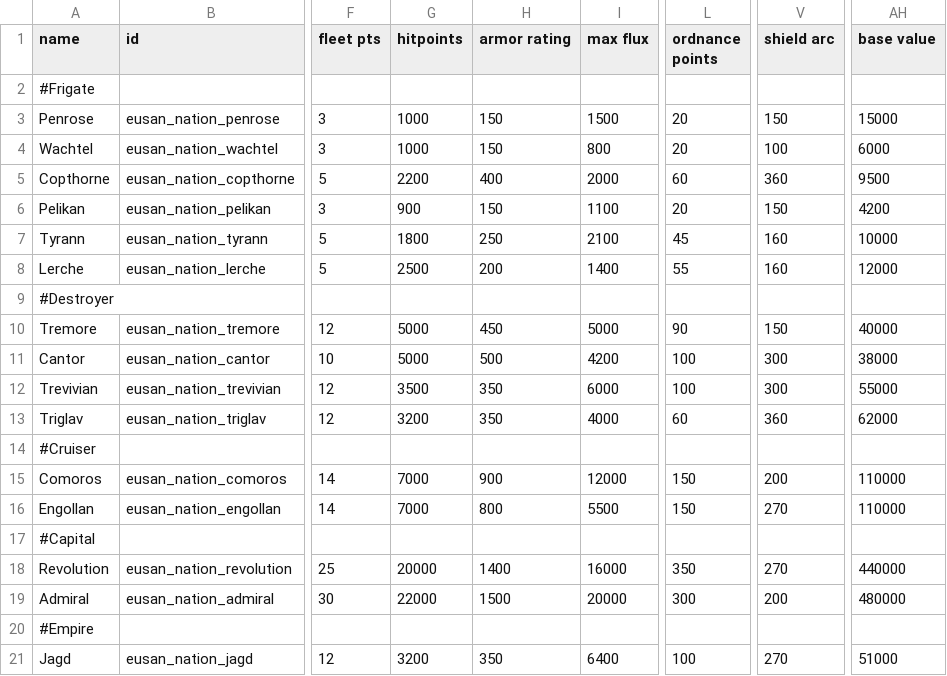
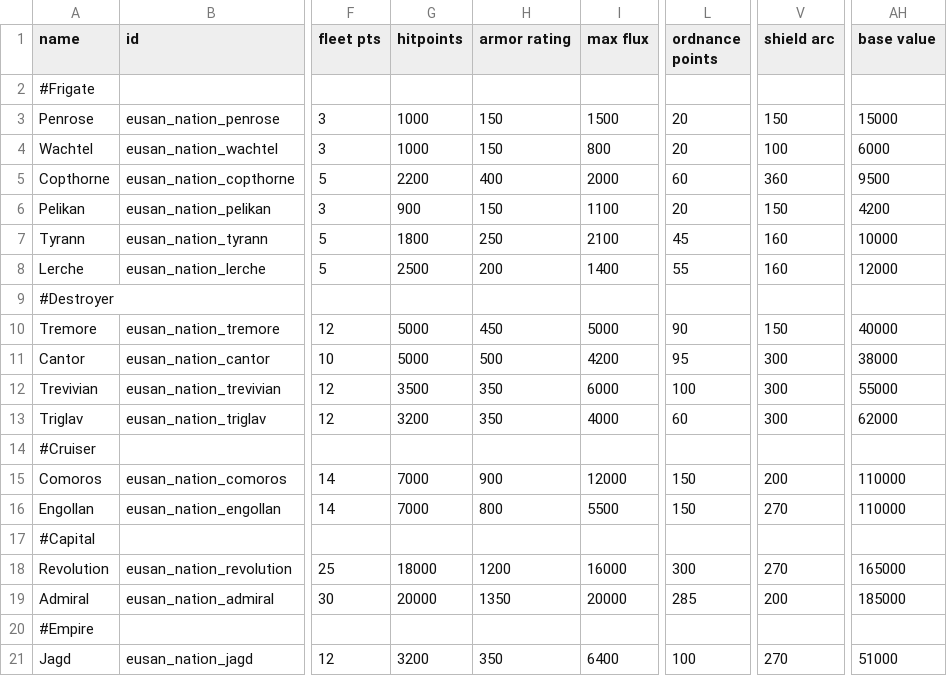
Before and after one commit to naslee2/SignalisMod, a CSV file: data/hulls/ship_data.csv, drawn as a sheet; only a part is shown, gaps mark what is left out; the diff names each change by its address in the sheet, - before the commit and + after, or states it on an @@ line.

```diff
--- a/data/hulls/ship_data.csv
+++ b/data/hulls/ship_data.csv
-L11 (ordnance points): 100
+L11 (ordnance points): 95
-V13 (shield arc): 360
+V13 (shield arc): 300
-G18 (hitpoints): 20000
+G18 (hitpoints): 18000
-H18 (armor rating): 1400
+H18 (armor rating): 1200
-L18 (ordnance points): 350
+L18 (ordnance points): 300
-AH18 (base value): 440000
+AH18 (base value): 165000
-G19 (hitpoints): 22000
+G19 (hitpoints): 20000
-H19 (armor rating): 1500
+H19 (armor rating): 1350
-L19 (ordnance points): 300
+L19 (ordnance points): 285
-AH19 (base value): 480000
+AH19 (base value): 185000
```
Also changed, not shown: 3 other files.
